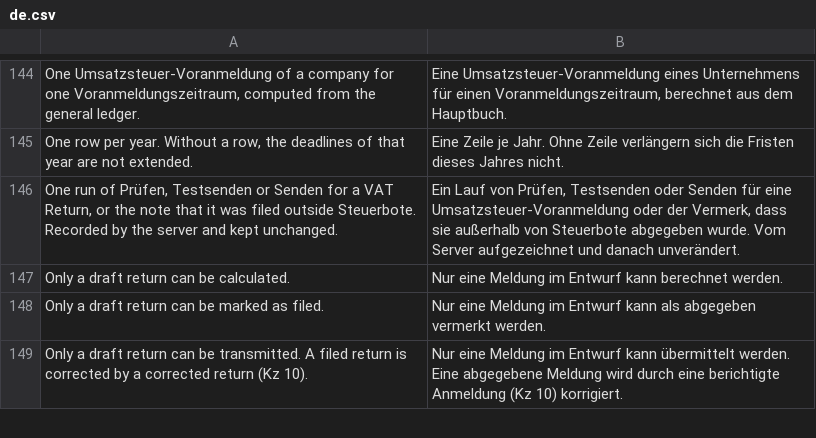
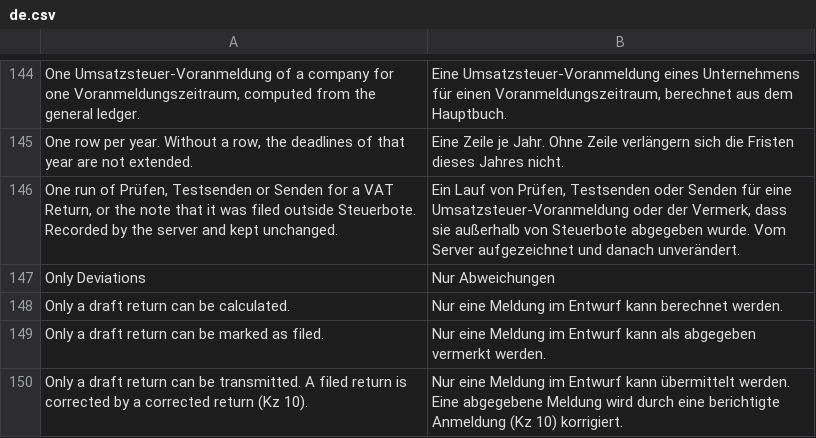
Before and after one commit to encircle360-oss/steuerbote, a CSV file: steuerbote/translations/de.csv, drawn as a sheet; only a part is shown, gaps mark what is left out; the diff names each change by its address in the sheet, - before the commit and + after, or states it on an @@ line.

Commit message:
add the filter Nur Abweichungen to the report
With the filter, the report keeps only the Kennzahlen and sums whose change to the previous period
exceeds both thresholds, in euros and relative to the previous amount, each with its vouchers. The
thresholds come from comparison_threshold_percent and comparison_threshold_amount of the VAT Return
Settings and default to 50 % and 100 EUR while the settings have no value. Rows without a previous
period and notes stay.

```diff
--- a/steuerbote/translations/de.csv
+++ b/steuerbote/translations/de.csv
+row 147: Only Deviations | Nur Abweichungen
```
Also changed, not shown: 6 other files.
